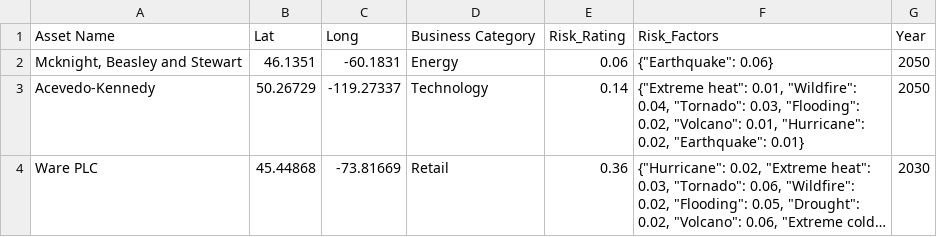
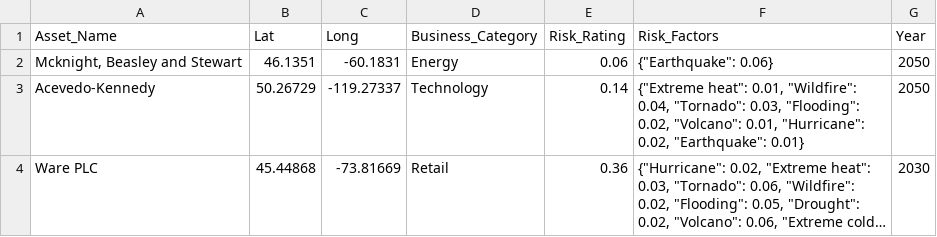
Before and after one commit to rvi01/RiskThinkingWorkSamples, a CSV file: public/locations.csv, drawn as a sheet; only a part is shown; long unchanged cells end in ….

```diff
--- a/public/locations.csv
+++ b/public/locations.csv
@@ -1,2 +1,2 @@
-Asset Name,Lat,Long,Business Category,Risk_Rating,Risk_Factors,Year
+Asset_Name,Lat,Long,Business_Category,Risk_Rating,Risk_Factors,Year
 "Mcknight, Beasley and Stewart",46.1351,-60.1831,Energy,0.06,"{""Earthquake"": 0.06}",2050
```
Also changed, not shown: 4 other files.
